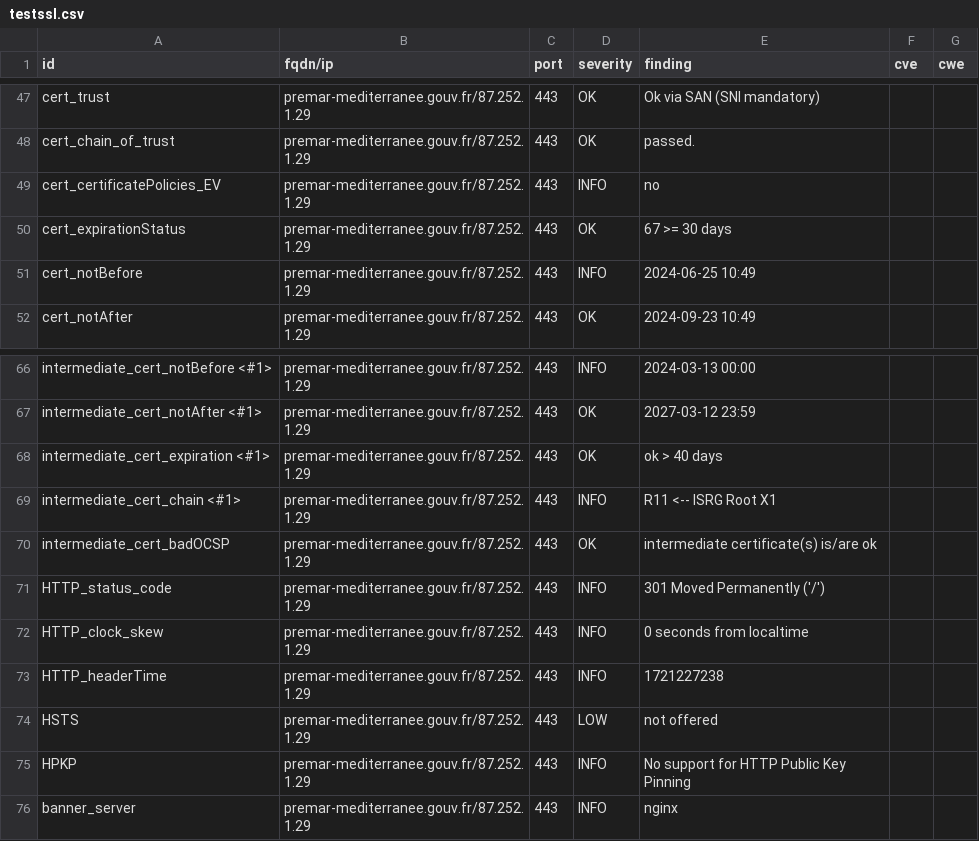
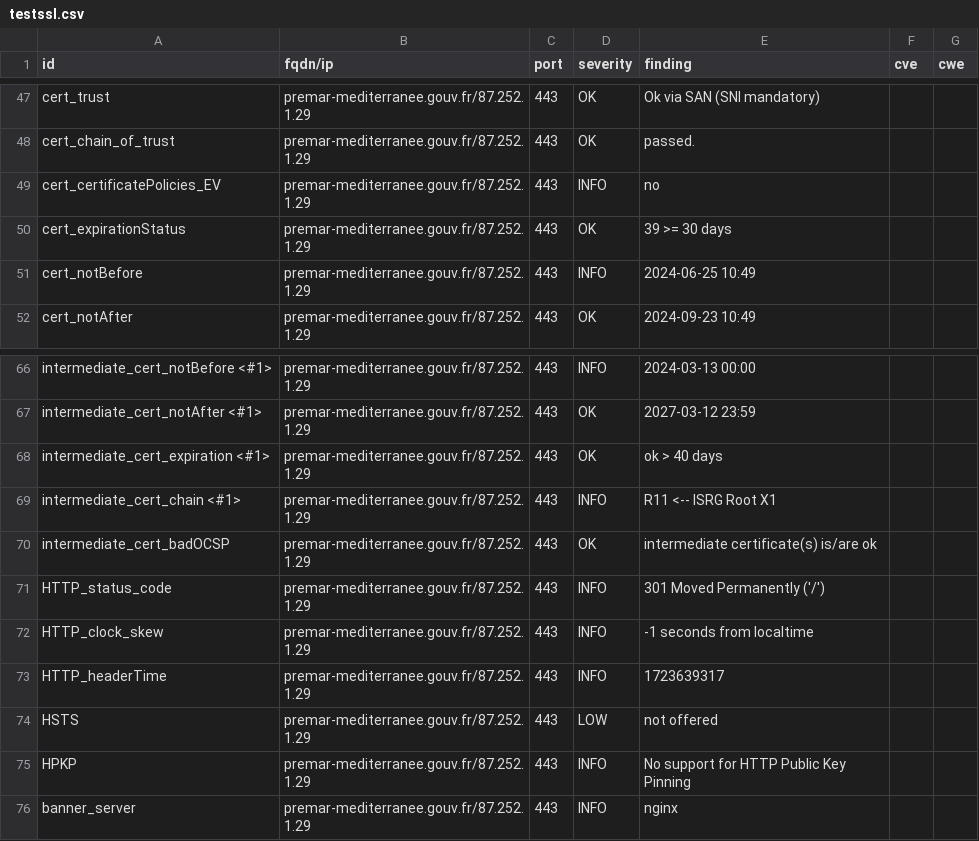
Before and after one commit to GKO-org/dashlordPrd6, a CSV file: results/aHR0cHM6Ly9wcmVtYXItbWVkaXRlcnJhbmVlLmdvdXYuZnI=/testssl.csv, drawn as a sheet; only a part is shown, gaps mark what is left out.

```diff
--- a/results/aHR0cHM6Ly9wcmVtYXItbWVkaXRlcnJhbmVlLmdvdXYuZnI=/testssl.csv
+++ b/results/aHR0cHM6Ly9wcmVtYXItbWVkaXRlcnJhbmVlLmdvdXYuZnI=/testssl.csv
@@ -49,3 +49,3 @@
 "cert_certificatePolicies_EV","premar-mediterranee.gouv.fr/87.252.1.29","443","INFO","no","",""
-"cert_expirationStatus","premar-mediterranee.gouv.fr/87.252.1.29","443","OK","67 >= 30 days","",""
+"cert_expirationStatus","premar-mediterranee.gouv.fr/87.252.1.29","443","OK","39 >= 30 days","",""
 "cert_notBefore","premar-mediterranee.gouv.fr/87.252.1.29","443","INFO","2024-06-25 10:49","",""
@@ -71,4 +71,4 @@
 "HTTP_status_code","premar-mediterranee.gouv.fr/87.252.1.29","443","INFO","301 Moved Permanently ('/')","",""
-"HTTP_clock_skew","premar-mediterranee.gouv.fr/87.252.1.29","443","INFO","0 seconds from localtime","",""
-"HTTP_headerTime","premar-mediterranee.gouv.fr/87.252.1.29","443","INFO","1721227238","",""
+"HTTP_clock_skew","premar-mediterranee.gouv.fr/87.252.1.29","443","INFO","-1 seconds from localtime","",""
+"HTTP_headerTime","premar-mediterranee.gouv.fr/87.252.1.29","443","INFO","1723639317","",""
 "HSTS","premar-mediterranee.gouv.fr/87.252.1.29","443","LOW","not offered","",""
```
Also changed, not shown: 9 other files.
